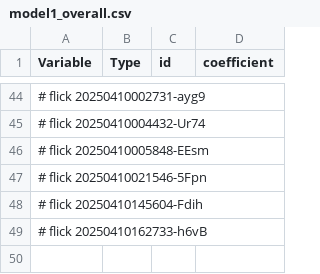
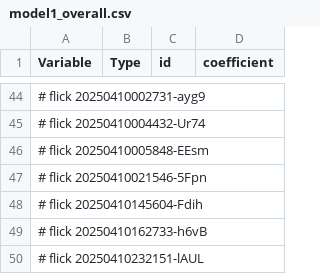
Before and after one commit to abikesa/hologram, a CSV file: kitabo/ensi/testbin/test3/assets/csv/model1_overall.csv, drawn as a sheet; only a part is shown, gaps mark what is left out; the diff names each change by its address in the sheet, - before the commit and + after, or states it on an @@ line.

Commit message:
kitabo/ensi/testbin/test3/assets/csv/model1_overall.csv

```diff
--- a/kitabo/ensi/testbin/test3/assets/csv/model1_overall.csv
+++ b/kitabo/ensi/testbin/test3/assets/csv/model1_overall.csv
+row 50: # flick 20250410232151-lAUL
```
